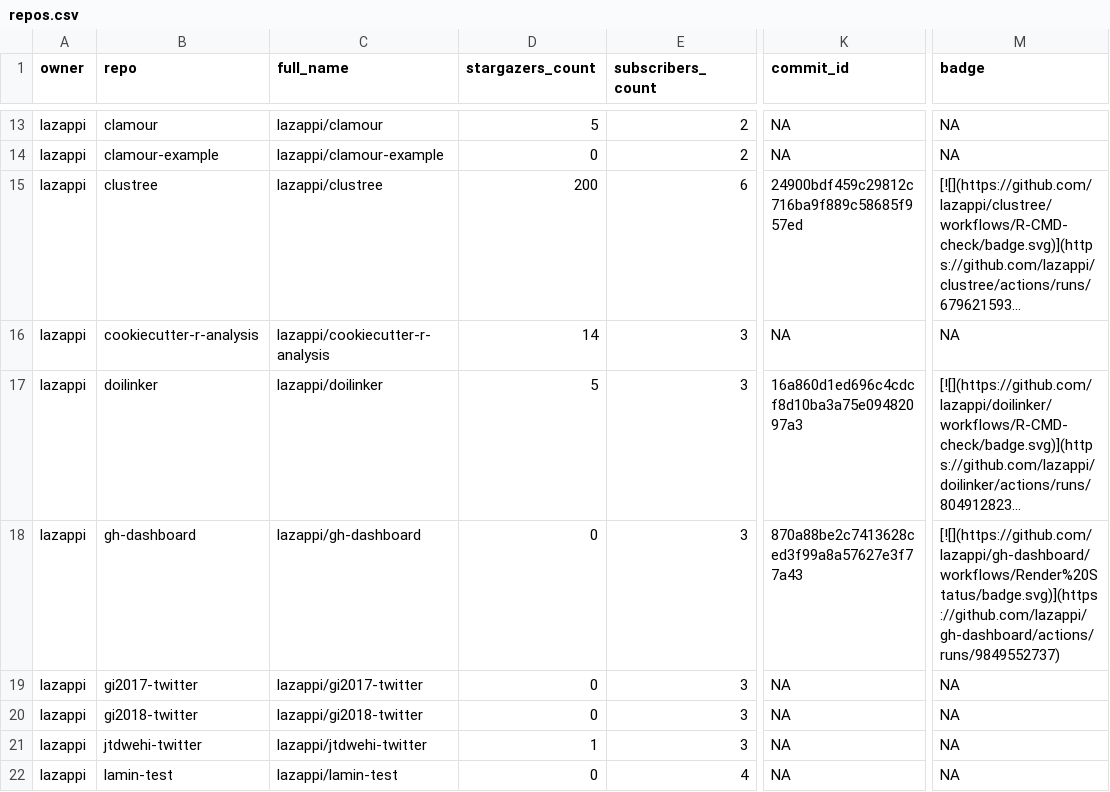
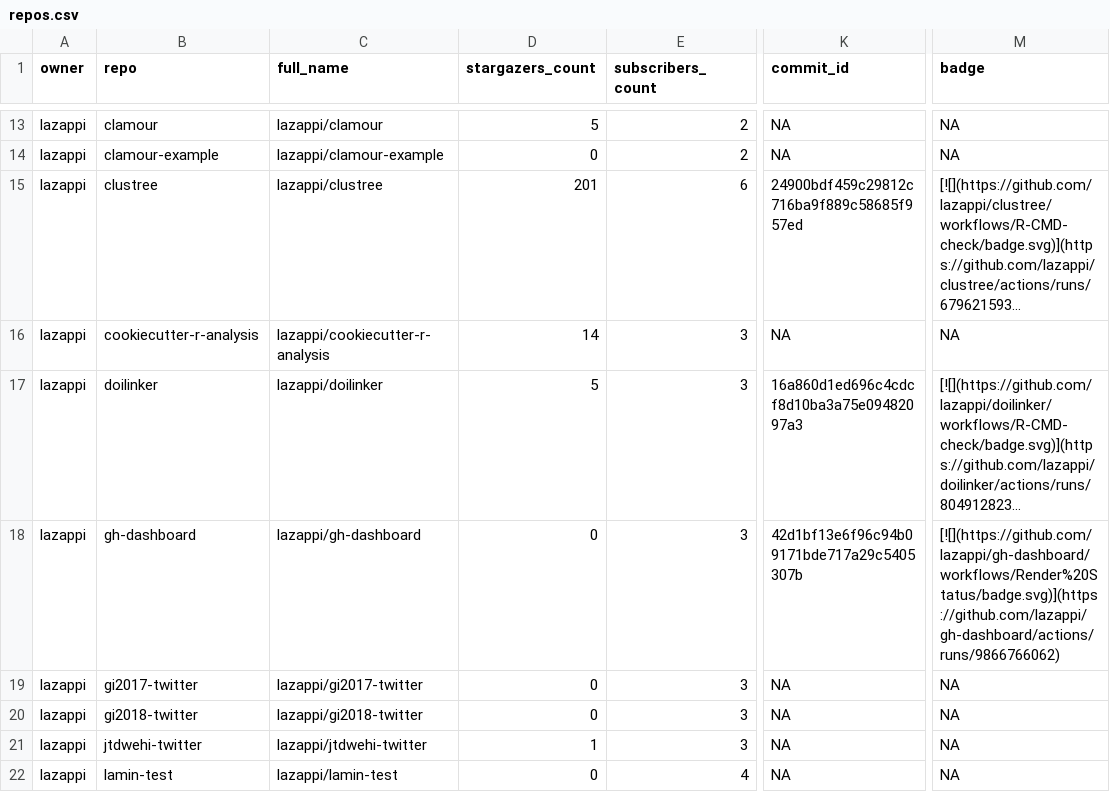
Before and after one commit to lazappi/gh-dashboard, a CSV file: repos.csv, drawn as a sheet; only a part is shown, gaps mark what is left out; long unchanged cells end in …; the diff covers the shown part only; the diff names each change by its address in the sheet, - before the commit and + after, or states it on an @@ line.

```diff
--- a/repos.csv
+++ b/repos.csv
-D15 (stargazers_count): 200
+D15 (stargazers_count): 201
-K18 (commit_id): 870a88be2c7413628ced3f99a8a57627e3f77a43
+K18 (commit_id): 42d1bf13e6f96c94b09171bde717a29c5405307b
-M18 (badge): [![](https://github.com/lazappi/gh-dashboard/workflows/Render%20Status/badge.svg)](https://github.com/lazappi/gh-dashboard/actions/runs/9849552737)
+M18 (badge): [![](https://github.com/lazappi/gh-dashboard/workflows/Render%20Status/badge.svg)](https://github.com/lazappi/gh-dashboard/actions/runs/9866766062)
```
Also changed, not shown: 7 edited cells elsewhere in this file, 1 other file.
